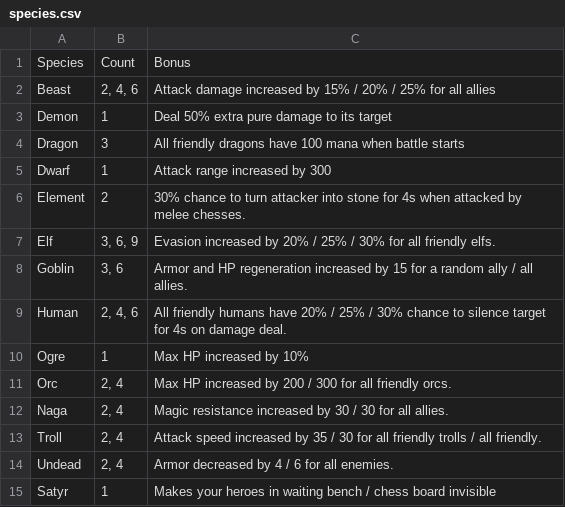
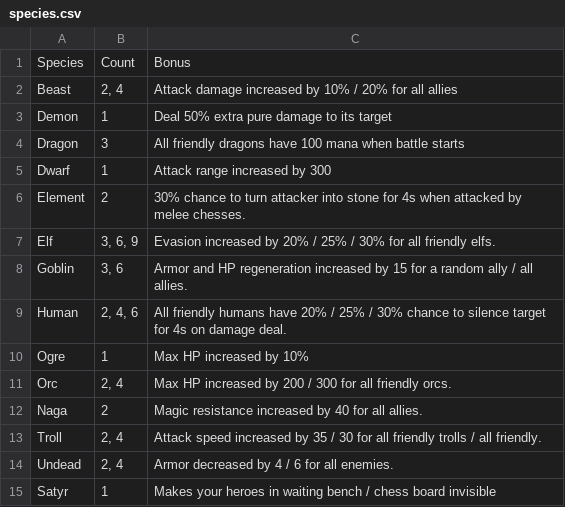
Before and after one commit to ellysh/dota-auto-chess-picker, a CSV file: database/csv/species.csv, drawn as a sheet.

Commit message:
Fix description of classes and species according to 29.03.2019 patch

```diff
--- a/database/csv/species.csv
+++ b/database/csv/species.csv
@@ -1,3 +1,3 @@
 Species;Count;Bonus
-Beast;"2, 4, 6";"Attack damage increased by 15% / 20% / 25% for all allies"
+Beast;"2, 4";"Attack damage increased by 10% / 20% for all allies"
 Demon;1;"Deal 50% extra pure damage to its target"
@@ -11,3 +11,3 @@ Ogre;1;"Max HP increased by 10%"
 Orc;"2, 4";"Max HP increased by 200 / 300 for all friendly orcs."
-Naga;"2, 4";"Magic resistance increased by 30 / 30 for all allies."
+Naga;2;"Magic resistance increased by 40 for all allies."
 Troll;"2, 4";"Attack speed increased by 35 / 30 for all friendly trolls / all friendly."
```
Also changed, not shown: 4 other files.
